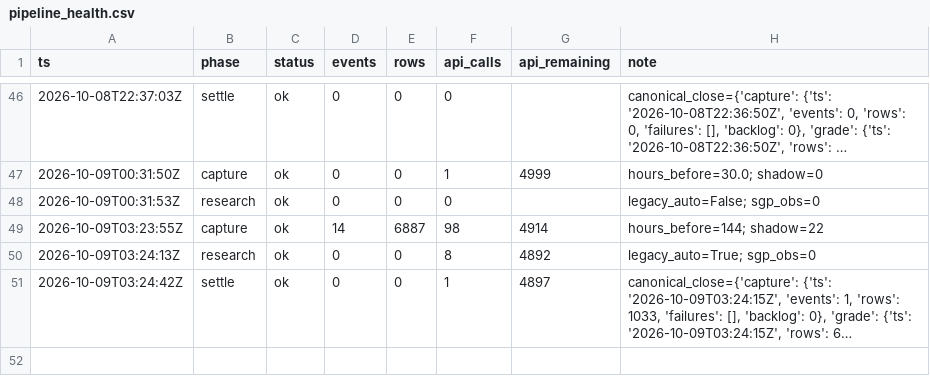
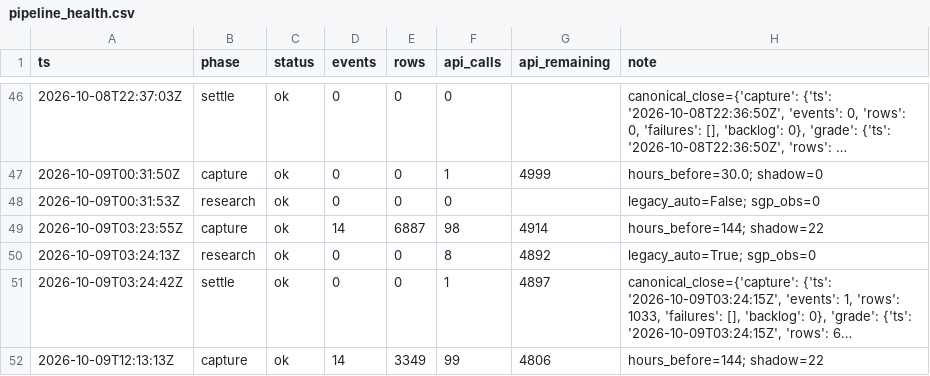
Before and after one commit to zilverest/prop-lab, a CSV file: data/pipeline_health.csv, drawn as a sheet; only a part is shown, gaps mark what is left out; long unchanged cells end in …; the diff names each change by its address in the sheet, - before the commit and + after, or states it on an @@ line.

Commit message:
capture 2026-10-09T12:13Z

```diff
--- a/data/pipeline_health.csv
+++ b/data/pipeline_health.csv
+row 52: 2026-10-09T12:13:13Z | capture | ok | 14 | 3349 | 99 | 4806 | hours_before=144; shadow=22
```
Also changed, not shown: 5 other files.
